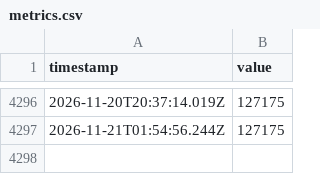
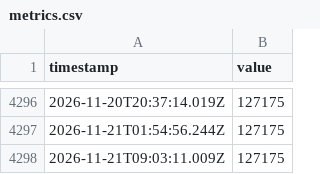
Before and after one commit to JamesAskew/givergy-stats, a CSV file: data/metrics.csv, drawn as a sheet; only a part is shown, gaps mark what is left out.

```diff
--- a/data/metrics.csv
+++ b/data/metrics.csv
@@ -4297 +4297,2 @@ timestamp,value
 2026-11-21T01:54:56.244Z,127175
+2026-11-21T09:03:11.009Z,127175
```
